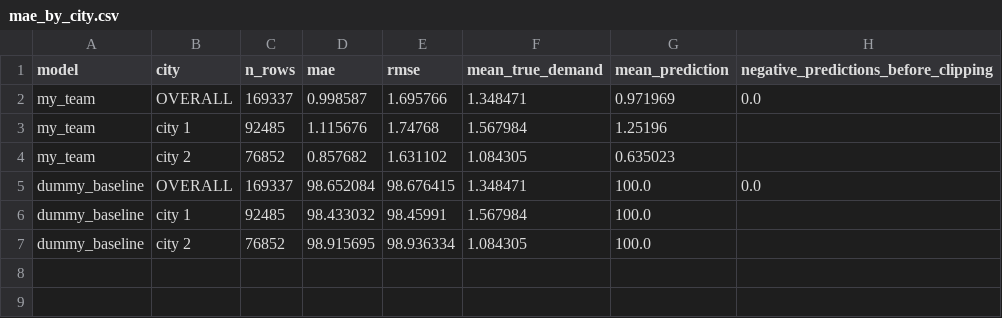
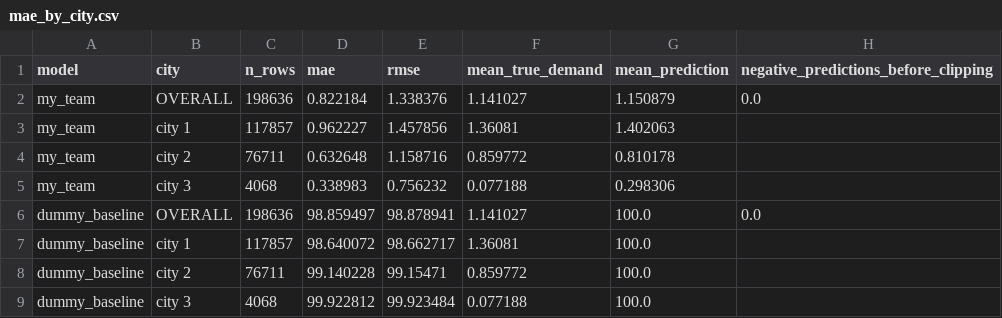
Before and after one commit to GoldenSpringFox/IML-Hackathon, a CSV file: mae_by_city.csv, drawn as a sheet.

```diff
--- a/mae_by_city.csv
+++ b/mae_by_city.csv
@@ -1,7 +1,9 @@
 model,city,n_rows,mae,rmse,mean_true_demand,mean_prediction,negative_predictions_before_clipping
-my_team,OVERALL,169337,0.998587,1.695766,1.348471,0.971969,0.0
-my_team,city 1,92485,1.115676,1.74768,1.567984,1.25196,
-my_team,city 2,76852,0.857682,1.631102,1.084305,0.635023,
-dummy_baseline,OVERALL,169337,98.652084,98.676415,1.348471,100.0,0.0
-dummy_baseline,city 1,92485,98.433032,98.45991,1.567984,100.0,
-dummy_baseline,city 2,76852,98.915695,98.936334,1.084305,100.0,
+my_team,OVERALL,198636,0.822184,1.338376,1.141027,1.150879,0.0
+my_team,city 1,117857,0.962227,1.457856,1.36081,1.402063,
+my_team,city 2,76711,0.632648,1.158716,0.859772,0.810178,
+my_team,city 3,4068,0.338983,0.756232,0.077188,0.298306,
+dummy_baseline,OVERALL,198636,98.859497,98.878941,1.141027,100.0,0.0
+dummy_baseline,city 1,117857,98.640072,98.662717,1.36081,100.0,
+dummy_baseline,city 2,76711,99.140228,99.15471,0.859772,100.0,
+dummy_baseline,city 3,4068,99.922812,99.923484,0.077188,100.0,
```
Also changed, not shown: 7 other files.
